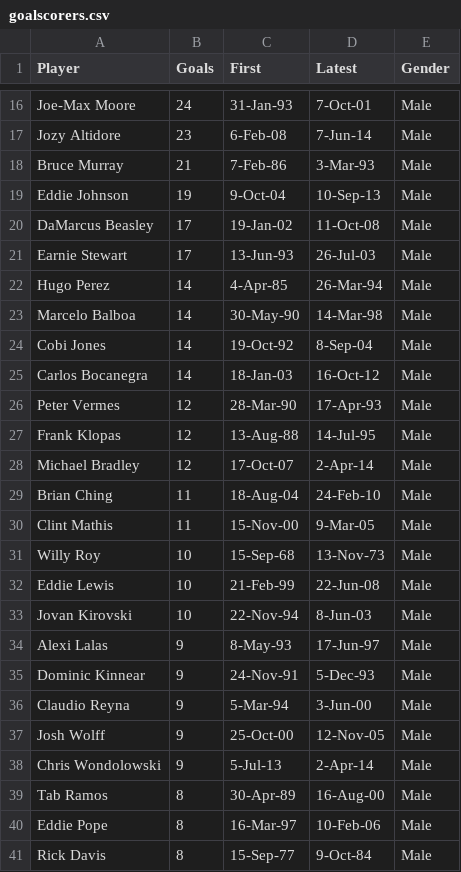
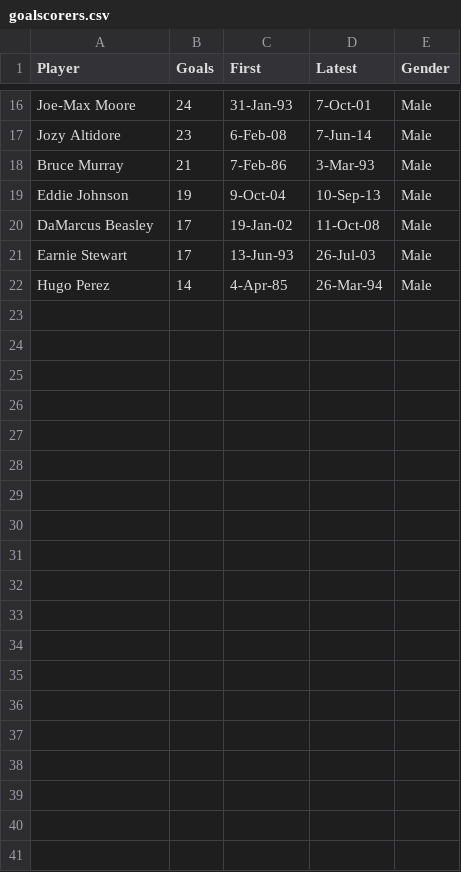
Before and after one commit to GraphAlchemist/TopUSGoalScorers, a CSV file: app/data/goalscorers.csv, drawn as a sheet; only a part is shown, gaps mark what is left out; the diff covers the shown part only; the diff names each change by its address in the sheet, - before the commit and + after, or states it on an @@ line.

Commit message:
Top 20 goal scorers

```diff
--- a/app/data/goalscorers.csv
+++ b/app/data/goalscorers.csv
-row 23: Marcelo Balboa | 14 | 30-May-90 | 14-Mar-98 | Male
-row 24: Cobi Jones | 14 | 19-Oct-92 | 8-Sep-04 | Male
-row 25: Carlos Bocanegra | 14 | 18-Jan-03 | 16-Oct-12 | Male
-row 26: Peter Vermes | 12 | 28-Mar-90 | 17-Apr-93 | Male
-row 27: Frank Klopas | 12 | 13-Aug-88 | 14-Jul-95 | Male
-row 28: Michael Bradley | 12 | 17-Oct-07 | 2-Apr-14 | Male
-row 29: Brian Ching | 11 | 18-Aug-04 | 24-Feb-10 | Male
-row 30: Clint Mathis | 11 | 15-Nov-00 | 9-Mar-05 | Male
-row 31: Willy Roy | 10 | 15-Sep-68 | 13-Nov-73 | Male
-row 32: Eddie Lewis | 10 | 21-Feb-99 | 22-Jun-08 | Male
-row 33: Jovan Kirovski | 10 | 22-Nov-94 | 8-Jun-03 | Male
-row 34: Alexi Lalas | 9 | 8-May-93 | 17-Jun-97 | Male
-row 35: Dominic Kinnear | 9 | 24-Nov-91 | 5-Dec-93 | Male
-row 36: Claudio Reyna | 9 | 5-Mar-94 | 3-Jun-00 | Male
-row 37: Josh Wolff | 9 | 25-Oct-00 | 12-Nov-05 | Male
-row 38: Chris Wondolowski | 9 | 5-Jul-13 | 2-Apr-14 | Male
-row 39: Tab Ramos | 8 | 30-Apr-89 | 16-Aug-00 | Male
-row 40: Eddie Pope | 8 | 16-Mar-97 | 10-Feb-06 | Male
-row 41: Rick Davis | 8 | 15-Sep-77 | 9-Oct-84 | Male
```
Also changed, not shown: 11 removed rows elsewhere in this file.
